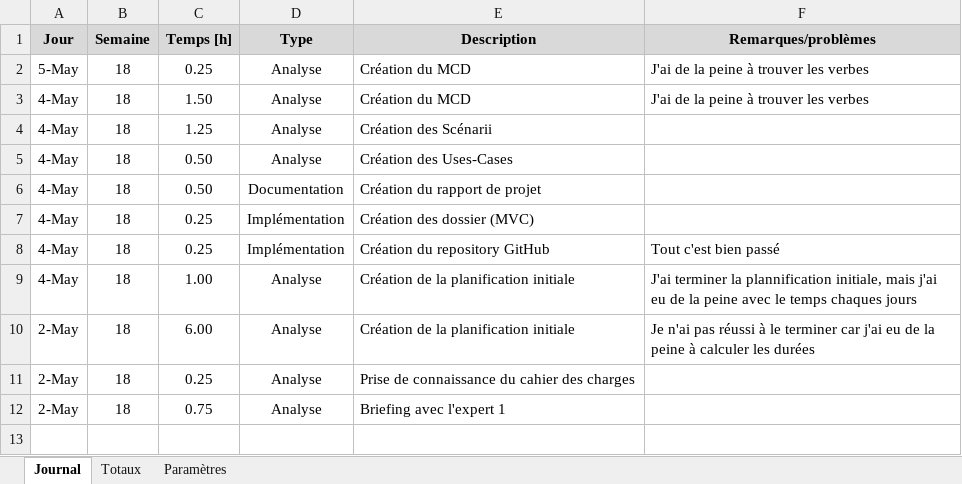
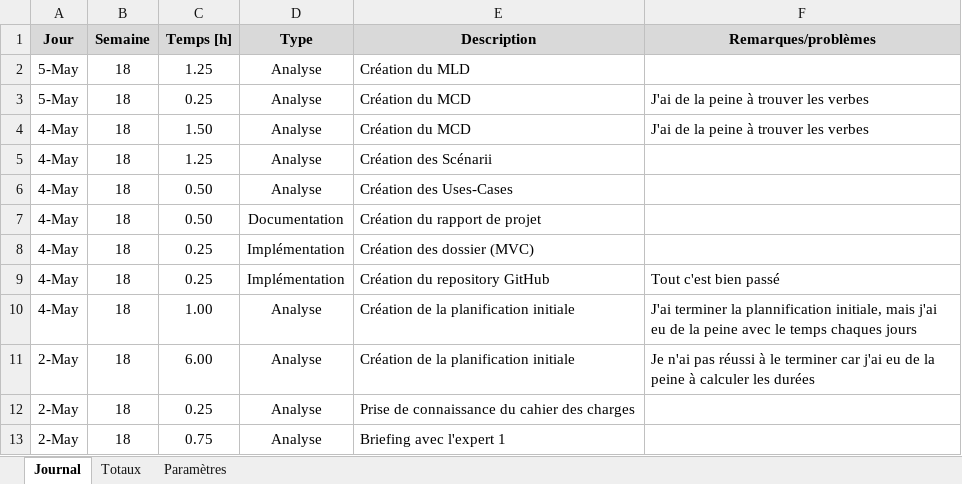
Before and after one commit to TimotheeRapin/WebAppGestionRepas, an Excel workbook: Documentation/Journal de travail/Journal de travail.xlsm, sheet Journal, drawn as a sheet; values as stored, in another font and other column widths than the file's, no borders; charts and pictures not drawn; the diff names each change by its address in the sheet, - before the commit and + after, or states it on an @@ line.

```diff
--- a/Documentation/Journal de travail/Journal de travail.xlsm (sheet Journal)
+++ b/Documentation/Journal de travail/Journal de travail.xlsm (sheet Journal)
+row 2: 5-May | 18 | 1.25 | Analyse | Création du MLD
```
Also changed, not shown: 3 other files.
